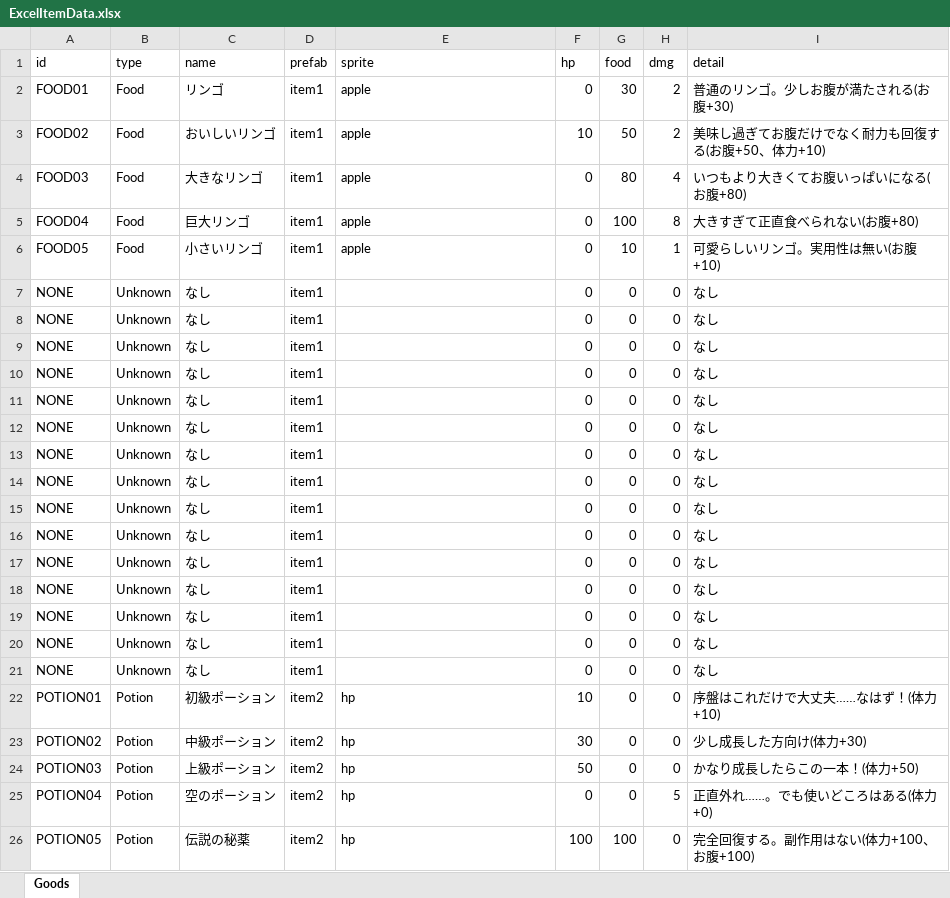
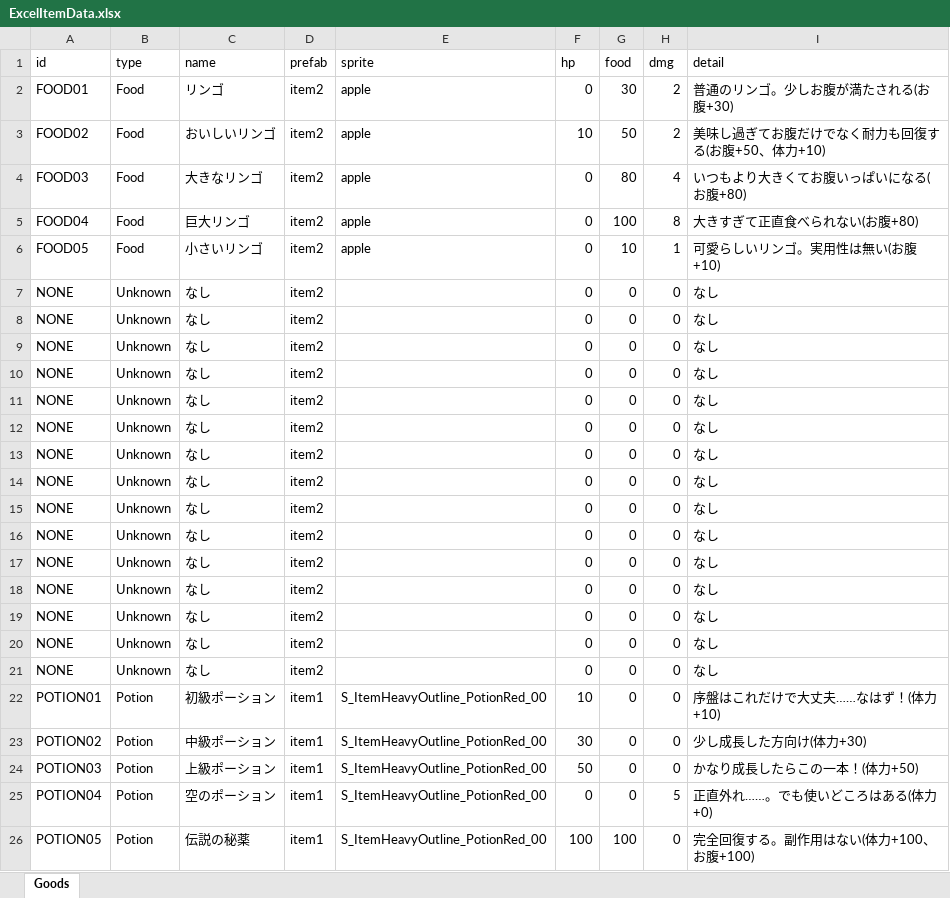
Before and after one commit to 2022Game/15Hirota, an Excel workbook: 3DLv4_2024/Graduation Project/Assets/Resources/Datas/ExcelItemData.xlsx, sheet Goods, drawn as a sheet; values as stored, in another font and other column widths than the file's, no borders; the diff names each change by its address in the sheet, - before the commit and + after, or states it on an @@ line.

```diff
--- a/3DLv4_2024/Graduation Project/Assets/Resources/Datas/ExcelItemData.xlsx (sheet Goods)
+++ b/3DLv4_2024/Graduation Project/Assets/Resources/Datas/ExcelItemData.xlsx (sheet Goods)
-D2:D21 (prefab): item1
+D2:D21 (prefab): item2
-D22:D26 (prefab): item2
+D22:D26 (prefab): item1
-E22:E26 (sprite): hp
+E22:E26 (sprite): S_ItemHeavyOutline_PotionRed_00
```
Also changed, not shown: 4 other files.
